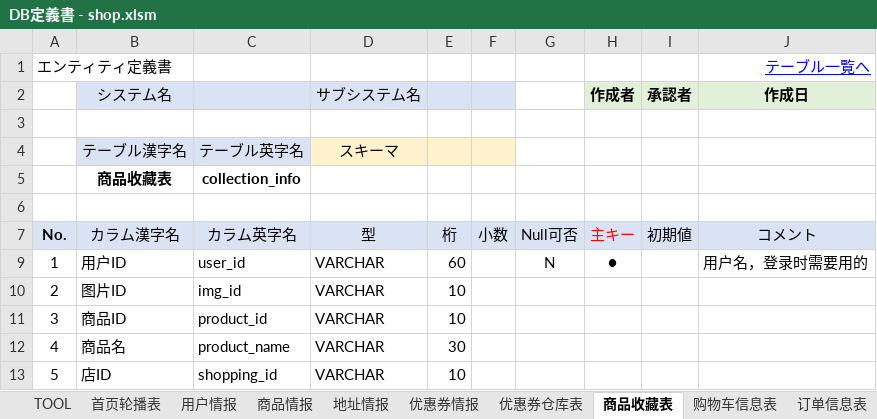
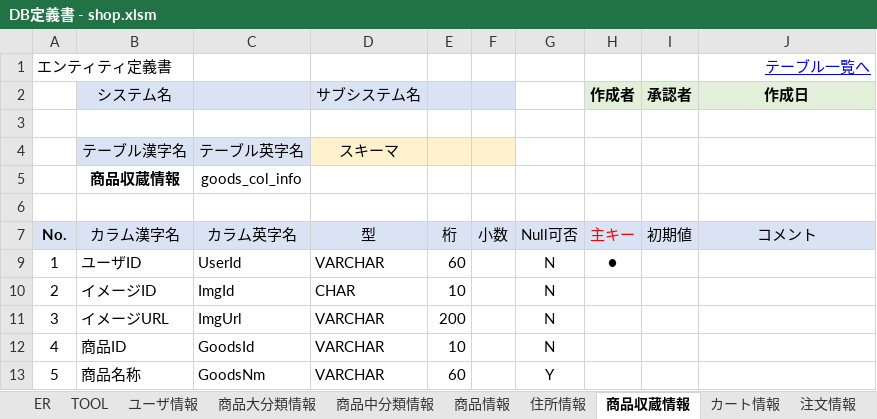
Before and after one commit to yonglovejing0504/Kojin_Doc, an Excel workbook: DB定義書 - shop.xlsm, sheet 商品収蔵情報, drawn as a sheet; values as stored, in another font and other column widths than the file's, no borders; removed rows and columns are numbered as before the commit, all else as after; the diff names each change by its address in the sheet, - before the commit and + after, or states it on an @@ line.

```diff
--- a/DB定義書 - shop.xlsm (sheet 商品収蔵情報)
+++ b/DB定義書 - shop.xlsm (sheet 商品収蔵情報)
-sheet tab: 首页轮播表
+sheet tab: 商品大分類情報
-sheet tab: 用户情报
+sheet tab: ユーザ情報
-sheet tab: 商品情报
+sheet tab: 商品情報
-sheet tab: 地址情报
+sheet tab: 住所情報
-sheet tab: 商品收藏表
+sheet tab: 商品収蔵情報
-sheet tab: 购物车信息表
+sheet tab: カート情報
-sheet tab: 订单信息表
+sheet tab: 注文情報
@@ sheet tab hidden: 优惠券情报 @@
@@ sheet tab hidden: 优惠券仓库表 @@
+sheet tab: ER
+sheet tab: 商品中分類情報
@@ sheet tab order changed: ER | TOOL | ユーザ情報 | 商品大分類情報 | 商品中分類情報 | 商品情報 | 住所情報 | 商品収蔵情報 | カート情報 | 注文情報 @@
-row 5:  | 商品收藏表 | collection_info
+row 5:  | 商品収蔵情報 | goods_col_info
-B9 (システム名): 用户ID
+B9 (システム名): ユーザID
-C9: user_id
+C9: UserId
-J9 (作成日): 用户名，登录时需要用的
+J9 (作成日): (empty)
-row 10: 2 | 图片ID | img_id | VARCHAR | 10
+row 10: 2 | イメージID | ImgId | CHAR | 10 |  | N
+row 11: 3 | イメージURL | ImgUrl | VARCHAR | 200 |  | N
-A12: 3
+A12: 4
-C12: product_id
+C12: GoodsId
-G12: (empty)
+G12: N
-row 12: 4 | 商品名 | product_name | VARCHAR | 30
-row 13: 5 | 店ID | shopping_id | VARCHAR | 10
+row 13: 5 | 商品名称 | GoodsNm | VARCHAR | 60 |  | Y
```
Also changed, not shown: sheet 商品大分類情報, sheet 商品情報, sheet 注文情報, sheet ユーザ情報, sheet TOOL, sheet 区分値一覧, 4 more sheets, other sheet tabs, formulas that keep their value, charts or pictures, 1 other file.
